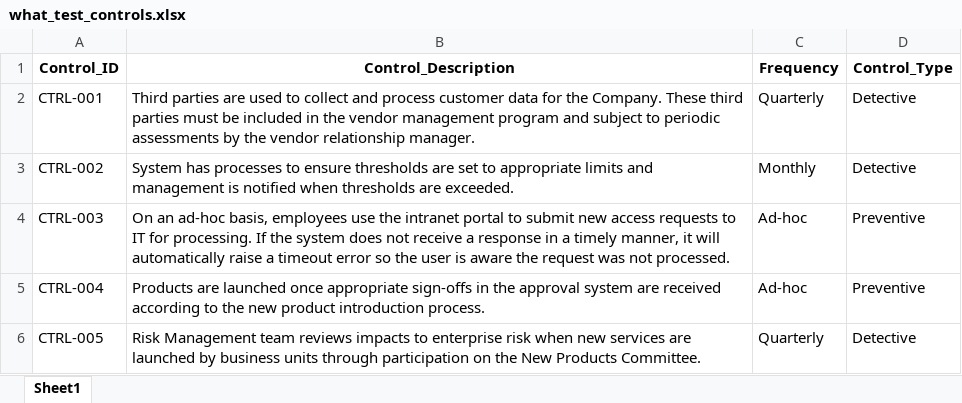
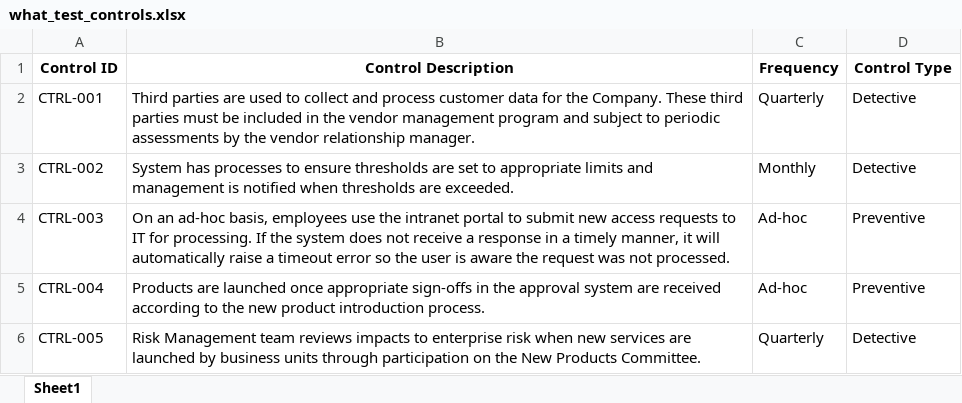
Before and after one commit to lblanes25/control-description-analyzer, an Excel workbook: what_test_controls.xlsx, sheet Sheet1, drawn as a sheet; only a part is shown; values as stored, in another font and other column widths than the file's, no borders; the diff names each change by its address in the sheet, - before the commit and + after, or states it on an @@ line.

```diff
--- a/what_test_controls.xlsx (sheet Sheet1)
+++ b/what_test_controls.xlsx (sheet Sheet1)
-A1: Control_ID
+A1: Control ID
-B1: Control_Description
+B1: Control Description
-D1: Control_Type
+D1: Control Type
```
Also changed, not shown: what_test_controls_analysis_results.xlsx, 13 other files.
